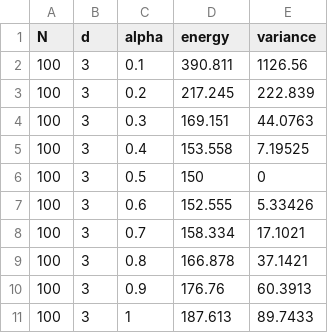
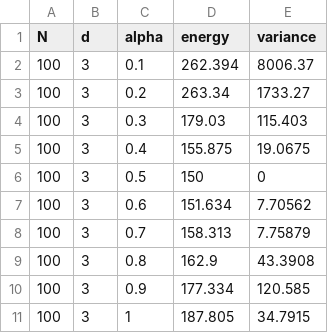
Before and after one commit to carlfre/FYS4411-project1, a CSV file: output/N=100_d=3_energy.csv, drawn as a sheet.

```diff
--- a/output/N=100_d=3_energy.csv
+++ b/output/N=100_d=3_energy.csv
@@ -1,11 +1,11 @@
 N,d,alpha,energy,variance
-100,3,0.1,390.811,1126.56
-100,3,0.2,217.245,222.839
-100,3,0.3,169.151,44.0763
-100,3,0.4,153.558,7.19525
+100,3,0.1,262.394,8006.37
+100,3,0.2,263.34,1733.27
+100,3,0.3,179.03,115.403
+100,3,0.4,155.875,19.0675
 100,3,0.5,150,0
-100,3,0.6,152.555,5.33426
-100,3,0.7,158.334,17.1021
-100,3,0.8,166.878,37.1421
-100,3,0.9,176.76,60.3913
-100,3,1,187.613,89.7433
+100,3,0.6,151.634,7.70562
+100,3,0.7,158.313,7.75879
+100,3,0.8,162.9,43.3908
+100,3,0.9,177.334,120.585
+100,3,1,187.805,34.7915
```
Also changed, not shown: output/N=10_d=3_energy.csv, output/N=1_d=1_energy.csv, 9 other files.
